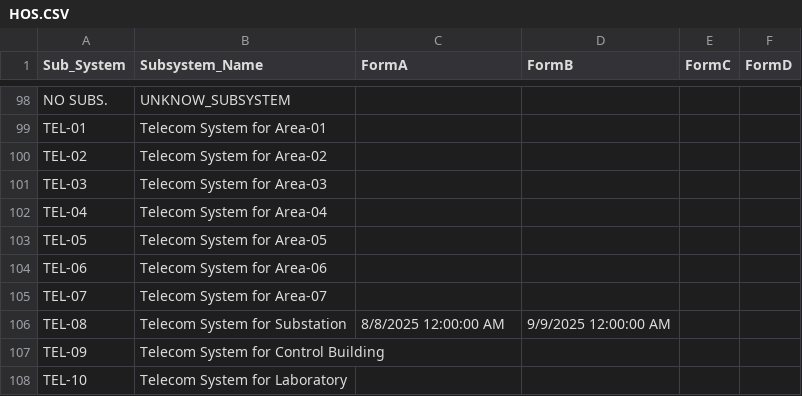
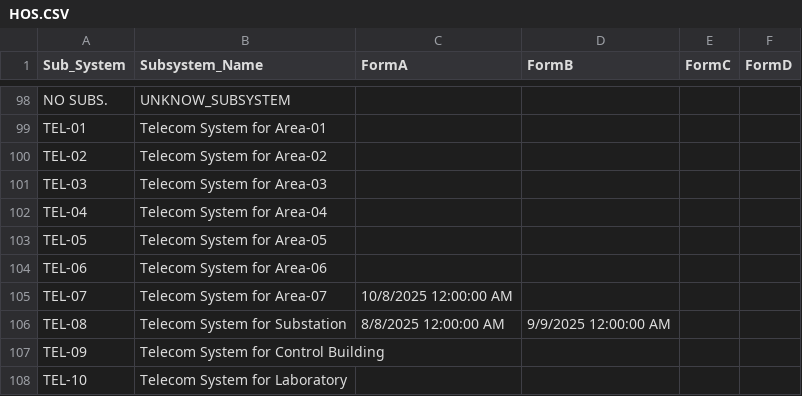
Before and after one commit to akarimvand/SAPRA2, a CSV file: dbcsv/HOS.CSV, drawn as a sheet; only a part is shown, gaps mark what is left out.

Commit message:
Upload HOS.CSV by a.naseri on SMP-QC-D01647 at 2025-10-08 10:51:58

```diff
--- a/dbcsv/HOS.CSV
+++ b/dbcsv/HOS.CSV
@@ -104,3 +104,3 @@ TEL-05,Telecom System for Area-05,,,,
 TEL-06,Telecom System for Area-06,,,,
-TEL-07,Telecom System for Area-07,,,,
+TEL-07,Telecom System for Area-07,10/8/2025 12:00:00 AM,,,
 TEL-08,Telecom System for Substation,8/8/2025 12:00:00 AM,9/9/2025 12:00:00 AM,,
```
